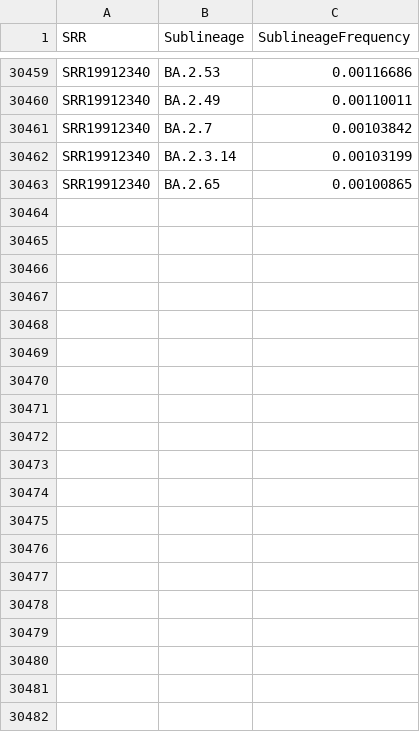
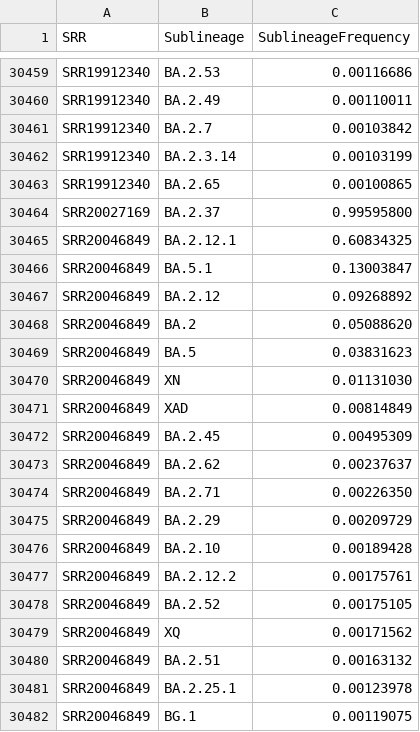
Before and after one commit to CFSAN-Biostatistics/WW-SC2-variant-estimations, a CSV file: covidLineages.csv, drawn as a sheet; only a part is shown, gaps mark what is left out; the diff covers the shown part only; the diff names each change by its address in the sheet, - before the commit and + after, or states it on an @@ line.

```diff
--- a/covidLineages.csv
+++ b/covidLineages.csv
+row 30464: SRR20027169 | BA.2.37 | 0.99595800
+row 30465: SRR20046849 | BA.2.12.1 | 0.60834325
+row 30466: SRR20046849 | BA.5.1 | 0.13003847
+row 30467: SRR20046849 | BA.2.12 | 0.09268892
+row 30468: SRR20046849 | BA.2 | 0.05088620
+row 30469: SRR20046849 | BA.5 | 0.03831623
+row 30470: SRR20046849 | XN | 0.01131030
+row 30471: SRR20046849 | XAD | 0.00814849
+row 30472: SRR20046849 | BA.2.45 | 0.00495309
+row 30473: SRR20046849 | BA.2.62 | 0.00237637
+row 30474: SRR20046849 | BA.2.71 | 0.00226350
+row 30475: SRR20046849 | BA.2.29 | 0.00209729
+row 30476: SRR20046849 | BA.2.10 | 0.00189428
+row 30477: SRR20046849 | BA.2.12.2 | 0.00175761
+row 30478: SRR20046849 | BA.2.52 | 0.00175105
+row 30479: SRR20046849 | XQ | 0.00171562
+row 30480: SRR20046849 | BA.2.51 | 0.00163132
+row 30481: SRR20046849 | BA.2.25.1 | 0.00123978
+row 30482: SRR20046849 | BG.1 | 0.00119075
```
Also changed, not shown: 47 added rows elsewhere in this file, qc.csv.
